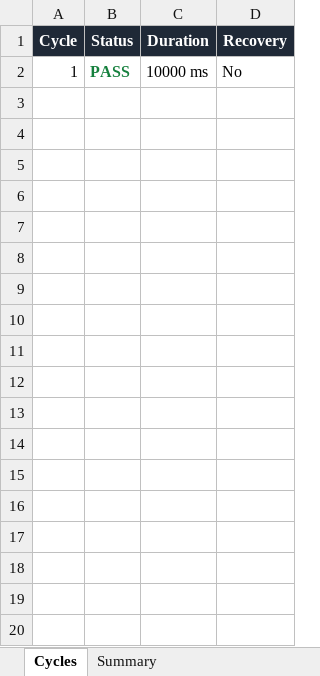
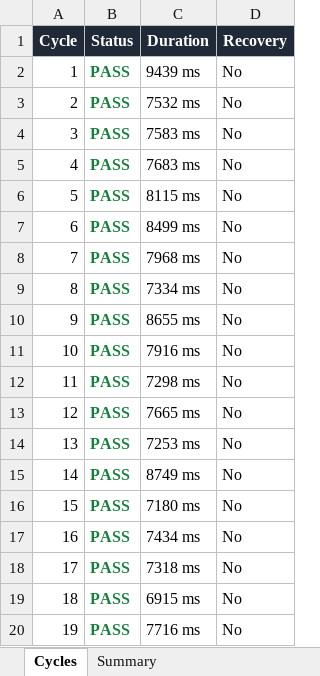
Before and after one commit to RajSodhaPPGQA/POSStressTest, an Excel workbook: Analytics/reports/report.xlsx, sheet Cycles, drawn as a sheet; only a part is shown; values as stored, in another font and other column widths than the file's, no borders; the diff covers the shown part only; the diff names each change by its address in the sheet, - before the commit and + after, or states it on an @@ line.

Commit message:
- Enhance POS Automation Reporting and Logging
- Added new HTML reports for POS automation runs with detailed execution, performance, stability, and failure summaries.
- Updated the batch script to conditionally open the live dashboard based on configuration settings.
- Modified configuration settings to adjust duration and product details for the automation runs.
- Refactored state detection logic in BasePage to improve accuracy in identifying the POS menu.
- Implemented a new run artifacts utility to manage logging and report generation directories.
- Enhanced logging functionality to include file logging for better traceability of automation runs.
- Updated ADB utility functions to improve stability during automation sessions.
- Adjusted Excel and HTML report generation to utilize the new run artifacts directory structure.

```diff
--- a/Analytics/reports/report.xlsx (sheet Cycles)
+++ b/Analytics/reports/report.xlsx (sheet Cycles)
-C2 (Duration): 10000 ms
+C2 (Duration): 9439 ms
+row 3: 2 | PASS | 7532 ms | No
+row 4: 3 | PASS | 7583 ms | No
+row 5: 4 | PASS | 7683 ms | No
+row 6: 5 | PASS | 8115 ms | No
+row 7: 6 | PASS | 8499 ms | No
+row 8: 7 | PASS | 7968 ms | No
+row 9: 8 | PASS | 7334 ms | No
+row 10: 9 | PASS | 8655 ms | No
+row 11: 10 | PASS | 7916 ms | No
+row 12: 11 | PASS | 7298 ms | No
+row 13: 12 | PASS | 7665 ms | No
+row 14: 13 | PASS | 7253 ms | No
+row 15: 14 | PASS | 8749 ms | No
+row 16: 15 | PASS | 7180 ms | No
+row 17: 16 | PASS | 7434 ms | No
+row 18: 17 | PASS | 7318 ms | No
+row 19: 18 | PASS | 6915 ms | No
+row 20: 19 | PASS | 7716 ms | No
```
Also changed, not shown: 12 added rows elsewhere in this sheet, sheet Summary, 13 other files.
